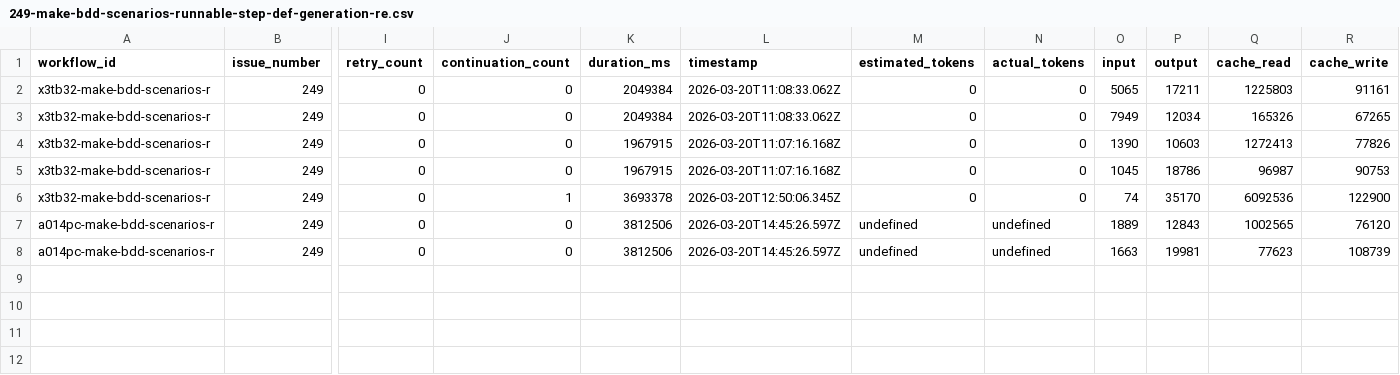
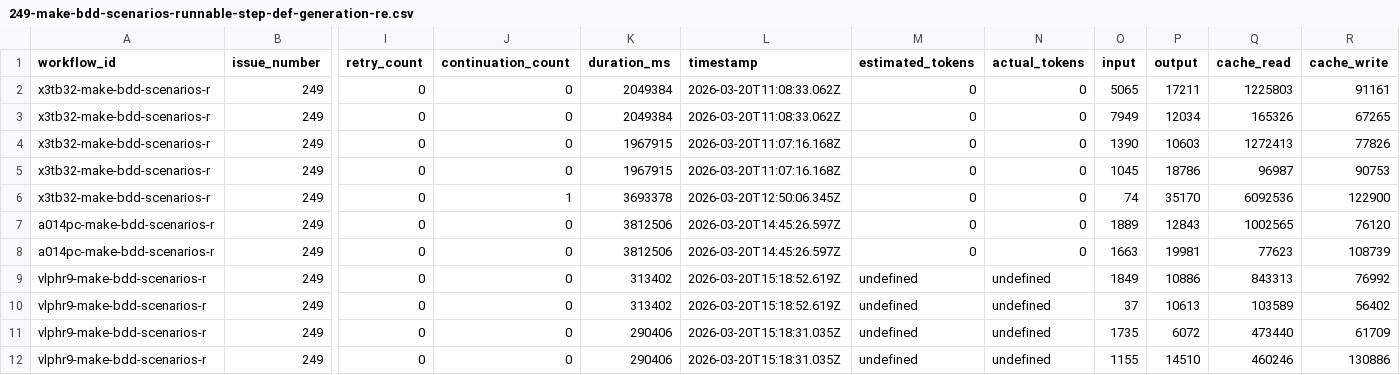
Before and after one commit to paysdoc/AI_Dev_Workflow, a CSV file: projects/AI_Dev_Workflow/249-make-bdd-scenarios-runnable-step-def-generation-re.csv, drawn as a sheet; only a part is shown, gaps mark what is left out; rows hold the shown columns only; the diff names each change by its address in the sheet, - before the commit and + after, or states it on an @@ line.

```diff
--- a/projects/AI_Dev_Workflow/249-make-bdd-scenarios-runnable-step-def-generation-re.csv
+++ b/projects/AI_Dev_Workflow/249-make-bdd-scenarios-runnable-step-def-generation-re.csv
-M7:M8 (estimated_tokens): undefined
+M7:M8 (estimated_tokens): 0
-N7:N8 (actual_tokens): undefined
+N7:N8 (actual_tokens): 0
+row 9: vlphr9-make-bdd-scenarios-r | 249 | 0 | 0 | 313402 | 2026-03-20T15:18:52.619Z | undefined | undefined | 1849 | 10886 | 843313 | 76992
+row 10: vlphr9-make-bdd-scenarios-r | 249 | 0 | 0 | 313402 | 2026-03-20T15:18:52.619Z | undefined | undefined | 37 | 10613 | 103589 | 56402
+row 11: vlphr9-make-bdd-scenarios-r | 249 | 0 | 0 | 290406 | 2026-03-20T15:18:31.035Z | undefined | undefined | 1735 | 6072 | 473440 | 61709
+row 12: vlphr9-make-bdd-scenarios-r | 249 | 0 | 0 | 290406 | 2026-03-20T15:18:31.035Z | undefined | undefined | 1155 | 14510 | 460246 | 130886
```
Also changed, not shown: projects/AI_Dev_Workflow/total-cost.csv.
